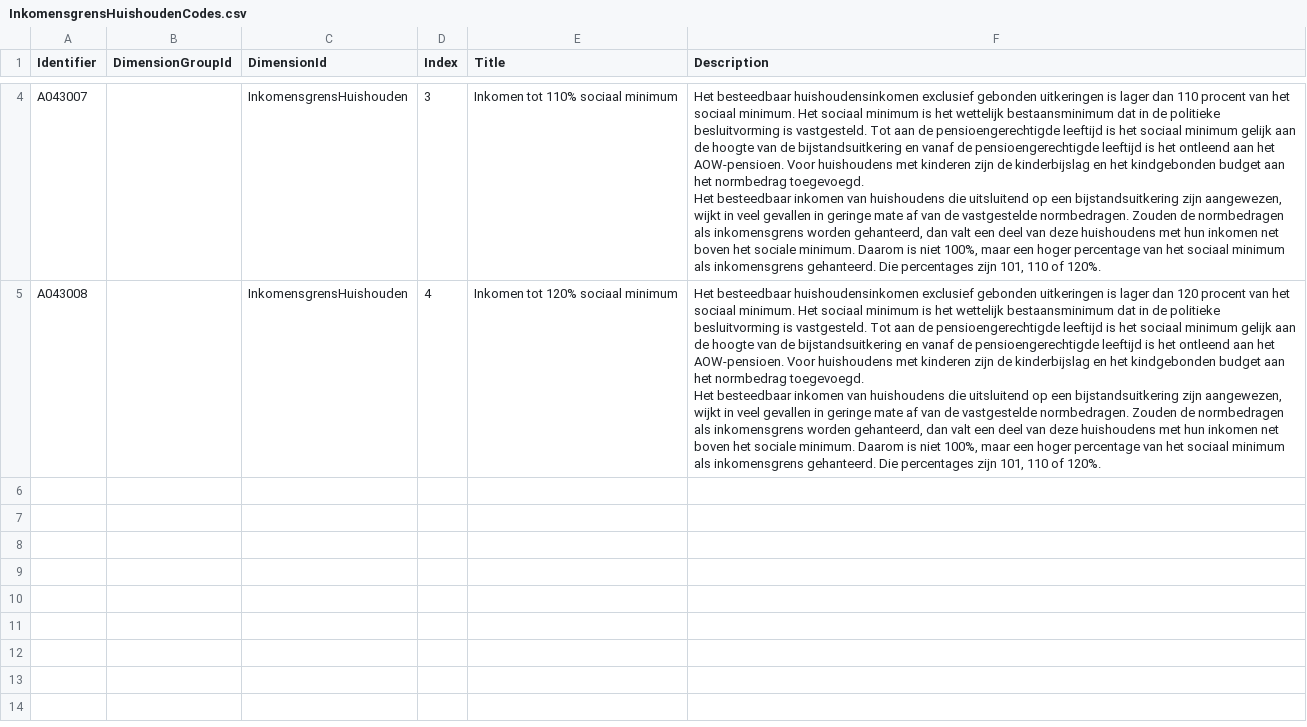
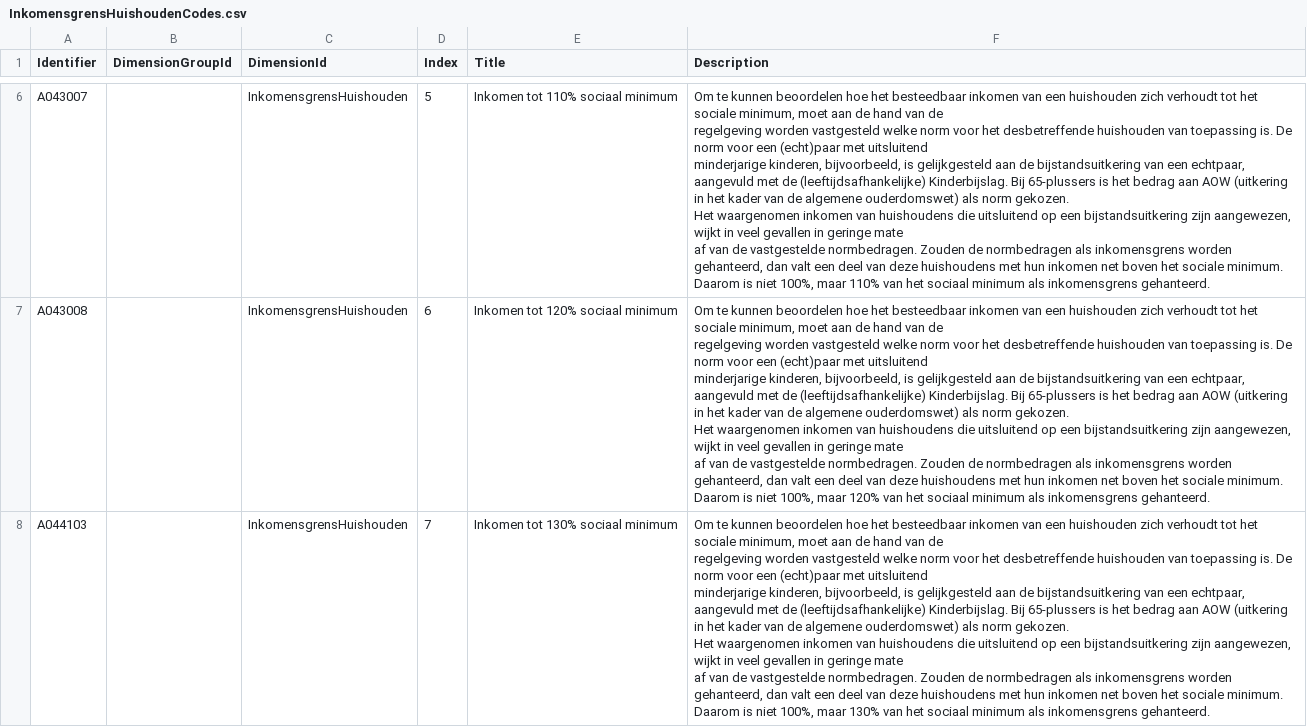
Before and after one commit to TiemenKasbergen/armoede-onderzoek, a CSV file: InkomensgrensHuishoudenCodes.csv, drawn as a sheet; only a part is shown, gaps mark what is left out; addresses are those after the commit; ↵ is a line break in a cell; the diff covers the shown part only; the diff names each change by its address in the sheet, - before the commit and + after, or states it on an @@ line.

```diff
--- a/InkomensgrensHuishoudenCodes.csv
+++ b/InkomensgrensHuishoudenCodes.csv
-D6 (Index): 3
+D6 (Index): 5
-F6 (Description): Het besteedbaar huishoudensinkomen exclusief gebonden uitkeringen is lager dan 110 procent van het sociaal minimum. Het sociaal minimum is het wettelijk bestaansminimum dat in de politieke besluitvorming is vastgesteld. Tot aan de pensioengerechtigde leeftijd is het sociaal minimum gelijk aan de hoogte van de bijstandsuitkering en vanaf de pensioengerechtigde leeftijd is het ontleend aan het AOW-pensioen. Voor huishoudens met kinderen zijn de kinderbijslag en het kindgebonden budget aan het normbedrag toegevoegd. ↵ Het besteedbaar inkomen van huishoudens die uitsluitend op een bijstandsuitkering zijn aangewezen, wijkt in veel gevallen in geringe mate af van de vastgestelde normbedragen. Zouden de normbedragen als inkomensgrens worden gehanteerd, dan valt een deel van deze huishoudens met hun inkomen net boven het sociale minimum. Daarom is niet 100%, maar een hoger percentage van het sociaal minimum als inkomensgrens gehanteerd. Die percentages zijn 101, 110 of 120%.
+F6 (Description): Om te kunnen beoordelen hoe het besteedbaar inkomen van een huishouden zich verhoudt tot het sociale minimum, moet aan de hand van de ↵ regelgeving worden vastgesteld welke norm voor het desbetreffende huishouden van toepassing is. De norm voor een (echt)paar met uitsluitend ↵ minderjarige kinderen, bijvoorbeeld, is gelijkgesteld aan de bijstandsuitkering van een echtpaar, aangevuld met de (leeftijdsafhankelijke) Kinderbijslag. Bij 65-plussers is het bedrag aan AOW (uitkering in het kader van de algemene ouderdomswet) als norm gekozen. ↵ Het waargenomen inkomen van huishoudens die uitsluitend op een bijstandsuitkering zijn aangewezen, wijkt in veel gevallen in geringe mate ↵ af van de vastgestelde normbedragen. Zouden de normbedragen als inkomensgrens worden gehanteerd, dan valt een deel van deze huishoudens met hun inkomen net boven het sociale minimum. Daarom is niet 100%, maar 110% van het sociaal minimum als inkomensgrens gehanteerd.
-D7 (Index): 4
+D7 (Index): 6
-F7 (Description): Het besteedbaar huishoudensinkomen exclusief gebonden uitkeringen is lager dan 120 procent van het sociaal minimum. Het sociaal minimum is het wettelijk bestaansminimum dat in de politieke besluitvorming is vastgesteld. Tot aan de pensioengerechtigde leeftijd is het sociaal minimum gelijk aan de hoogte van de bijstandsuitkering en vanaf de pensioengerechtigde leeftijd is het ontleend aan het AOW-pensioen. Voor huishoudens met kinderen zijn de kinderbijslag en het kindgebonden budget aan het normbedrag toegevoegd. ↵ Het besteedbaar inkomen van huishoudens die uitsluitend op een bijstandsuitkering zijn aangewezen, wijkt in veel gevallen in geringe mate af van de vastgestelde normbedragen. Zouden de normbedragen als inkomensgrens worden gehanteerd, dan valt een deel van deze huishoudens met hun inkomen net boven het sociale minimum. Daarom is niet 100%, maar een hoger percentage van het sociaal minimum als inkomensgrens gehanteerd. Die percentages zijn 101, 110 of 120%.
+F7 (Description): Om te kunnen beoordelen hoe het besteedbaar inkomen van een huishouden zich verhoudt tot het sociale minimum, moet aan de hand van de ↵ regelgeving worden vastgesteld welke norm voor het desbetreffende huishouden van toepassing is. De norm voor een (echt)paar met uitsluitend ↵ minderjarige kinderen, bijvoorbeeld, is gelijkgesteld aan de bijstandsuitkering van een echtpaar, aangevuld met de (leeftijdsafhankelijke) Kinderbijslag. Bij 65-plussers is het bedrag aan AOW (uitkering in het kader van de algemene ouderdomswet) als norm gekozen. ↵ Het waargenomen inkomen van huishoudens die uitsluitend op een bijstandsuitkering zijn aangewezen, wijkt in veel gevallen in geringe mate ↵ af van de vastgestelde normbedragen. Zouden de normbedragen als inkomensgrens worden gehanteerd, dan valt een deel van deze huishoudens met hun inkomen net boven het sociale minimum. Daarom is niet 100%, maar 120% van het sociaal minimum als inkomensgrens gehanteerd.
+row 8: A044103 |  | InkomensgrensHuishouden | 7 | Inkomen tot 130% sociaal minimum | Om te kunnen beoordelen hoe het besteedbaar inkomen van een huishouden zich verhoudt tot het sociale minimum, moet aan de hand van de ↵ regelgeving worden vastgesteld welke norm voor het desbetreffende huishouden van toepassing is. De norm voor een (echt)paar met uitsluitend ↵ minderjarige kinderen, bijvoorbeeld, is gelijkgesteld aan de bijstandsuitkering van een echtpaar, aangevuld met de (leeftijdsafhankelijke) Kinderbijslag. Bij 65-plussers is het bedrag aan AOW (uitkering in het kader van de algemene ouderdomswet) als norm gekozen. ↵ Het waargenomen inkomen van huishoudens die uitsluitend op een bijstandsuitkering zijn aangewezen, wijkt in veel gevallen in geringe mate ↵ af van de vastgestelde normbedragen. Zouden de normbedragen als inkomensgrens worden gehanteerd, dan valt een deel van deze huishoudens met hun inkomen net boven het sociale minimum. Daarom is niet 100%, maar 130% van het sociaal minimum als inkomensgrens gehanteerd.
```
Also changed, not shown: 4 added rows and 3 edited cells elsewhere in this file, Dimensions.csv, KenmerkenVanHuishoudensGroups.csv, 13 other files.
